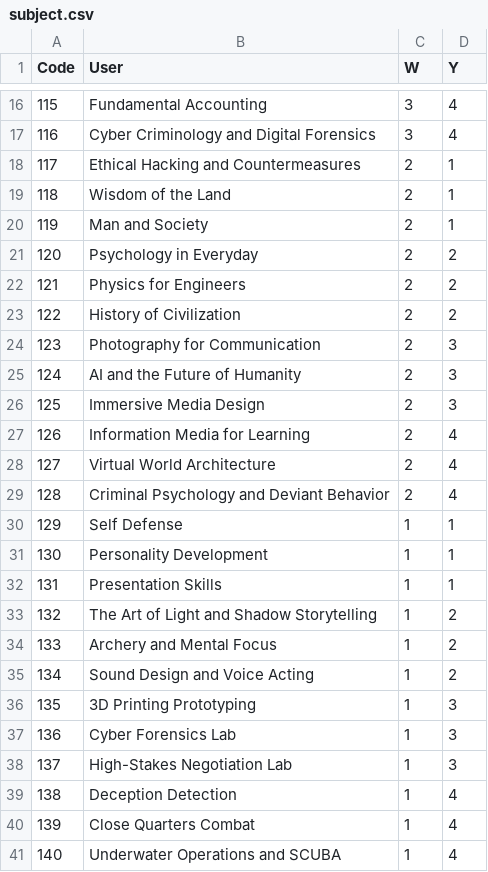
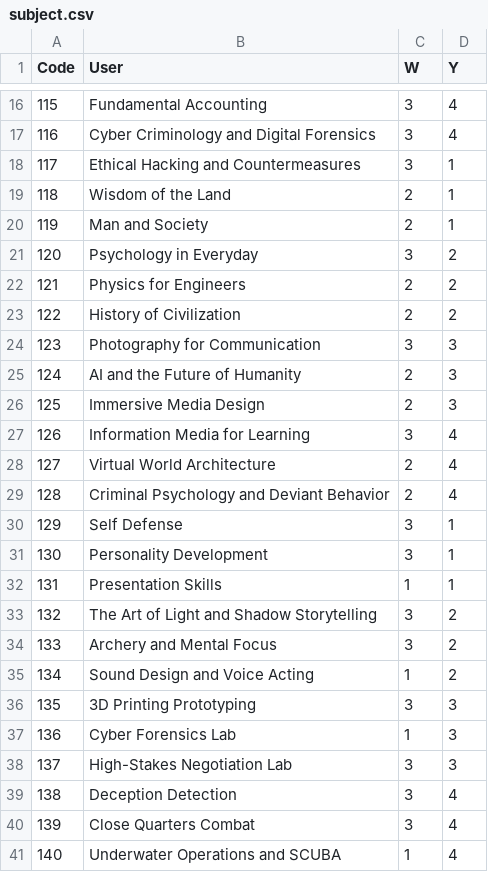
Before and after one commit to rapeepatpuengpon/Register, a CSV file: Lib/subject.csv, drawn as a sheet; only a part is shown, gaps mark what is left out.

Commit message:
Update subject.csv

```diff
--- a/Lib/subject.csv
+++ b/Lib/subject.csv
@@ -17,25 +17,25 @@
 116,Cyber Criminology and Digital Forensics,3,4
-117,Ethical Hacking and Countermeasures,2,1
+117,Ethical Hacking and Countermeasures,3,1
 118,Wisdom of the Land  ,2,1
 119,Man and Society  ,2,1
-120,Psychology in Everyday,2,2
+120,Psychology in Everyday,3,2
 121,Physics for Engineers,2,2
 122,History of Civilization,2,2
-123,Photography for Communication,2,3
+123,Photography for Communication,3,3
 124,AI and the Future of Humanity,2,3
 125,Immersive Media Design,2,3
-126,Information Media for Learning,2,4
+126,Information Media for Learning,3,4
 127,Virtual World Architecture,2,4
 128,Criminal Psychology and Deviant Behavior,2,4
-129,Self Defense,1,1
-130,Personality Development,1,1
+129,Self Defense,3,1
+130,Personality Development,3,1
 131,Presentation Skills,1,1
-132,The Art of Light and Shadow Storytelling,1,2
-133,Archery and Mental Focus,1,2
+132,The Art of Light and Shadow Storytelling,3,2
+133,Archery and Mental Focus,3,2
 134,Sound Design and Voice Acting,1,2
-135,3D Printing Prototyping,1,3
+135,3D Printing Prototyping,3,3
 136,Cyber Forensics Lab,1,3
-137,High-Stakes Negotiation Lab,1,3
-138,Deception Detection,1,4
-139,Close Quarters Combat,1,4
+137,High-Stakes Negotiation Lab,3,3
+138,Deception Detection,3,4
+139,Close Quarters Combat,3,4
 140,Underwater Operations and SCUBA,1,4
```
